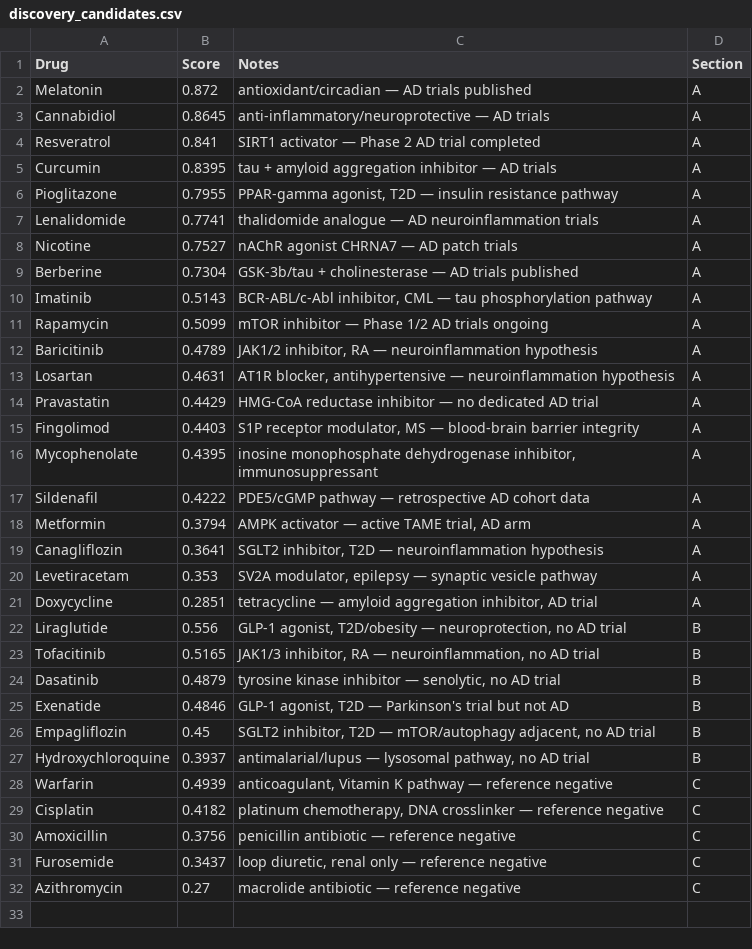
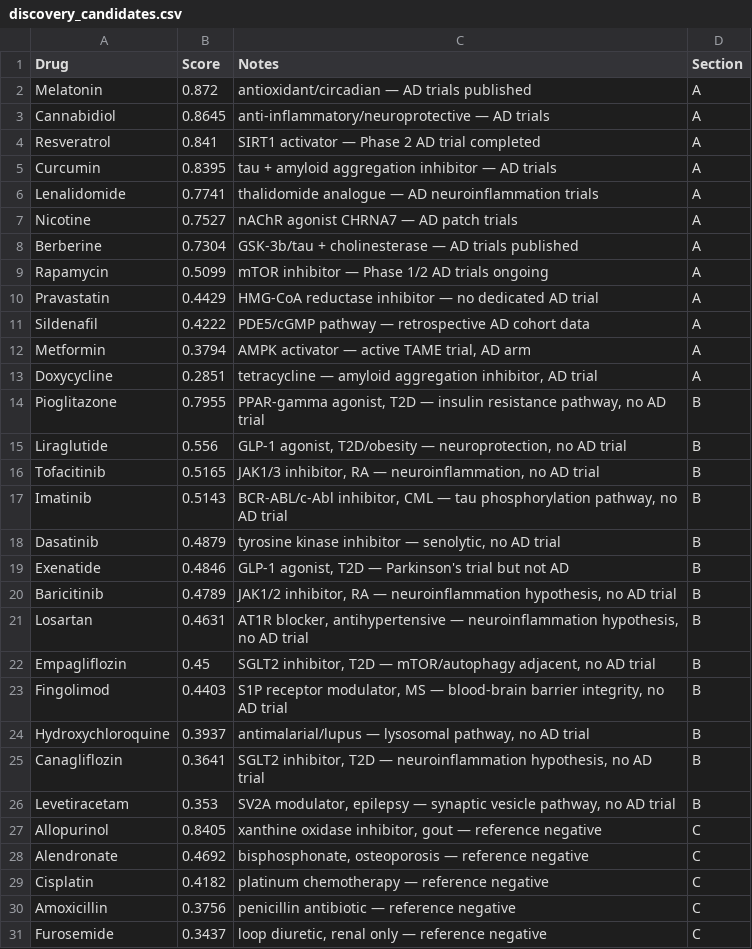
Before and after one commit to hanqian258/drug-disease-interaction, a CSV file: 99_ISEF_Docs/discovery_candidates.csv, drawn as a sheet; only a part is shown; the shorter side is filled out with more unchanged rows.

Commit message:
modified:   02_Code/09_results_validation.py modified:   99_ISEF_Docs/discovery_candidates.csv

```diff
--- a/99_ISEF_Docs/discovery_candidates.csv
+++ b/99_ISEF_Docs/discovery_candidates.csv
@@ -5,3 +5,2 @@ Resveratrol,0.841,SIRT1 activator — Phase 2 AD trial completed,A
 Curcumin,0.8395,tau + amyloid aggregation inhibitor — AD trials,A
-Pioglitazone,0.7955,"PPAR-gamma agonist, T2D — insulin resistance pathway",A
 Lenalidomide,0.7741,thalidomide analogue — AD neuroinflammation trials,A
@@ -9,22 +8,23 @@ Nicotine,0.7527,nAChR agonist CHRNA7 — AD patch trials,A
 Berberine,0.7304,GSK-3b/tau + cholinesterase — AD trials published,A
-Imatinib,0.5143,"BCR-ABL/c-Abl inhibitor, CML — tau phosphorylation pathway",A
 Rapamycin,0.5099,mTOR inhibitor — Phase 1/2 AD trials ongoing,A
-Baricitinib,0.4789,"JAK1/2 inhibitor, RA — neuroinflammation hypothesis",A
-Losartan,0.4631,"AT1R blocker, antihypertensive — neuroinflammation hypothesis",A
 Pravastatin,0.4429,HMG-CoA reductase inhibitor — no dedicated AD trial,A
-Fingolimod,0.4403,"S1P receptor modulator, MS — blood-brain barrier integrity",A
-Mycophenolate,0.4395,"inosine monophosphate dehydrogenase inhibitor, immunosuppressant",A
 Sildenafil,0.4222,PDE5/cGMP pathway — retrospective AD cohort data,A
 Metformin,0.3794,"AMPK activator — active TAME trial, AD arm",A
-Canagliflozin,0.3641,"SGLT2 inhibitor, T2D — neuroinflammation hypothesis",A
-Levetiracetam,0.353,"SV2A modulator, epilepsy — synaptic vesicle pathway",A
 Doxycycline,0.2851,"tetracycline — amyloid aggregation inhibitor, AD trial",A
+Pioglitazone,0.7955,"PPAR-gamma agonist, T2D — insulin resistance pathway, no AD trial",B
 Liraglutide,0.556,"GLP-1 agonist, T2D/obesity — neuroprotection, no AD trial",B
 Tofacitinib,0.5165,"JAK1/3 inhibitor, RA — neuroinflammation, no AD trial",B
+Imatinib,0.5143,"BCR-ABL/c-Abl inhibitor, CML — tau phosphorylation pathway, no AD trial",B
 Dasatinib,0.4879,"tyrosine kinase inhibitor — senolytic, no AD trial",B
 Exenatide,0.4846,"GLP-1 agonist, T2D — Parkinson's trial but not AD",B
+Baricitinib,0.4789,"JAK1/2 inhibitor, RA — neuroinflammation hypothesis, no AD trial",B
+Losartan,0.4631,"AT1R blocker, antihypertensive — neuroinflammation hypothesis, no AD trial",B
 Empagliflozin,0.45,"SGLT2 inhibitor, T2D — mTOR/autophagy adjacent, no AD trial",B
+Fingolimod,0.4403,"S1P receptor modulator, MS — blood-brain barrier integrity, no AD trial",B
 Hydroxychloroquine,0.3937,"antimalarial/lupus — lysosomal pathway, no AD trial",B
-Warfarin,0.4939,"anticoagulant, Vitamin K pathway — reference negative",C
-Cisplatin,0.4182,"platinum chemotherapy, DNA crosslinker — reference negative",C
+Canagliflozin,0.3641,"SGLT2 inhibitor, T2D — neuroinflammation hypothesis, no AD trial",B
+Levetiracetam,0.353,"SV2A modulator, epilepsy — synaptic vesicle pathway, no AD trial",B
+Allopurinol,0.8405,"xanthine oxidase inhibitor, gout — reference negative",C
+Alendronate,0.4692,"bisphosphonate, osteoporosis — reference negative",C
+Cisplatin,0.4182,platinum chemotherapy — reference negative,C
 Amoxicillin,0.3756,penicillin antibiotic — reference negative,C
```
Also changed, not shown: 1 other file.
